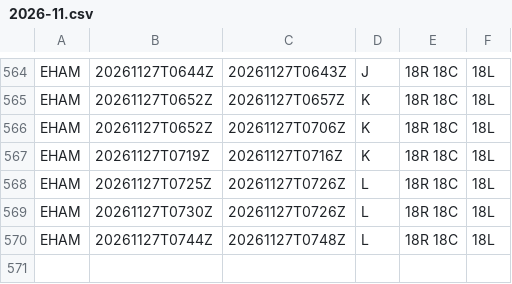
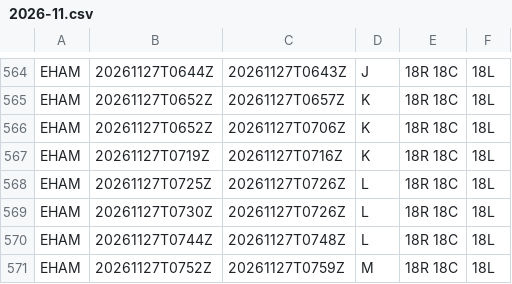
Before and after one commit to honghebincsg/pegasus-fid-gist, a CSV file: atis-history/EHAM/2026-11.csv, drawn as a sheet; only a part is shown, gaps mark what is left out.

```diff
--- a/atis-history/EHAM/2026-11.csv
+++ b/atis-history/EHAM/2026-11.csv
@@ -570 +570,2 @@ EHAM,20261127T0730Z,20261127T0726Z,L,18R 18C,18L
 EHAM,20261127T0744Z,20261127T0748Z,L,18R 18C,18L
+EHAM,20261127T0752Z,20261127T0759Z,M,18R 18C,18L
```
Also changed, not shown: atis-history/KORD/2026-11.csv, atis-history/PANC/2026-11.csv, 1 other file.
